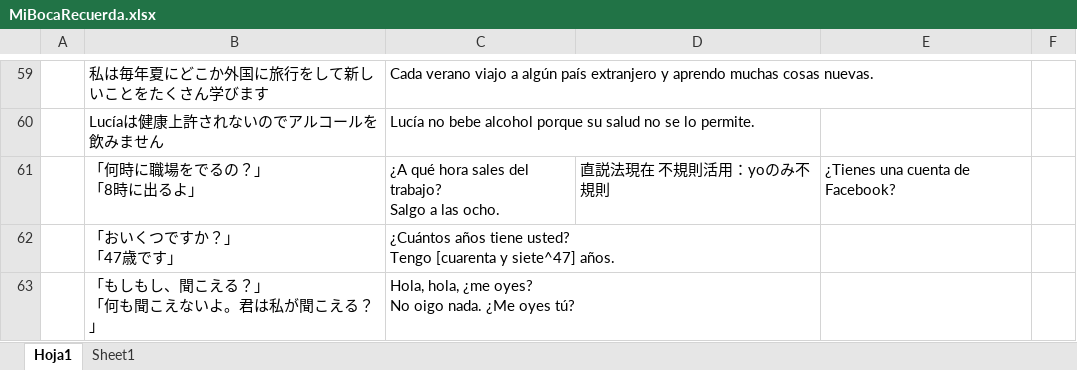
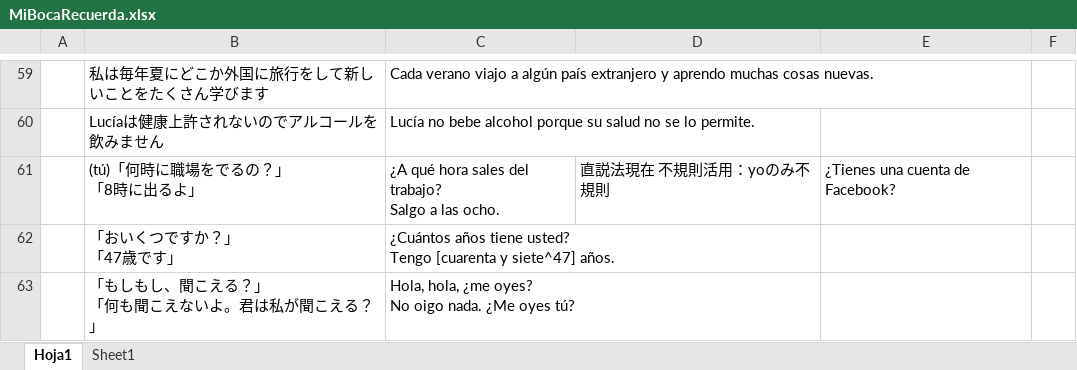
Before and after one commit to aglossia/MiBocaRecuerda, an Excel workbook: resource/MiBocaRecuerda.xlsx, sheet Hoja1, drawn as a sheet; only a part is shown, gaps mark what is left out; values as stored, in another font and other column widths than the file's, no borders; ↵ is a line break in a cell; the diff covers the shown part only; the diff names each change by its address in the sheet, - before the commit and + after, or states it on an @@ line.

```diff
--- a/resource/MiBocaRecuerda.xlsx (sheet Hoja1)
+++ b/resource/MiBocaRecuerda.xlsx (sheet Hoja1)
-B61: 「何時に職場をでるの？」 ↵ 「8時に出るよ」
+B61: (tú)「何時に職場をでるの？」 ↵ 「8時に出るよ」
```
Also changed, not shown: 3 edited cells elsewhere in this sheet, 6 other files.
